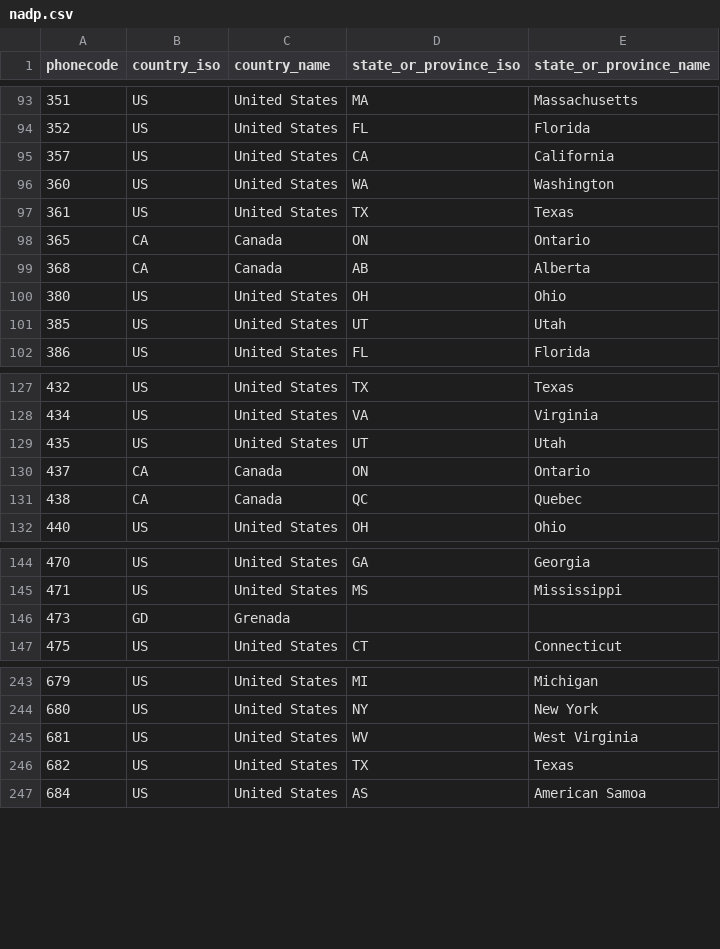
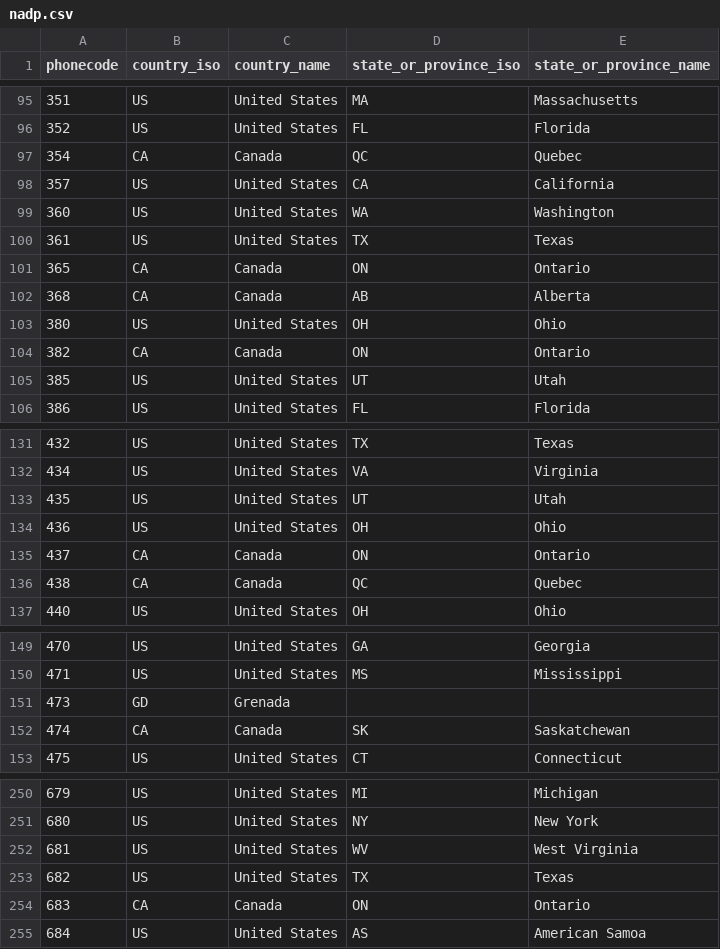
Before and after one commit to Audian/numerus, a CSV file: priv/cache/nadp.csv, drawn as a sheet; only a part is shown, gaps mark what is left out; the diff covers the shown part only.

```diff
--- a/priv/cache/nadp.csv
+++ b/priv/cache/nadp.csv
@@ -94,2 +96,3 @@
 "352","US","United States","FL","Florida"
+"354","CA","Canada","QC","Quebec"
 "357","US","United States","CA","California"
@@ -100,2 +103,3 @@
 "380","US","United States","OH","Ohio"
+"382","CA","Canada","ON","Ontario"
 "385","US","United States","UT","Utah"
@@ -129,2 +133,3 @@
 "435","US","United States","UT","Utah"
+"436","US","United States","OH","Ohio"
 "437","CA","Canada","ON","Ontario"
@@ -146,2 +151,3 @@
 "473","GD","Grenada","",""
+"474","CA","Canada","SK","Saskatchewan"
 "475","US","United States","CT","Connecticut"
@@ -246,2 +253,3 @@
 "682","US","United States","TX","Texas"
+"683","CA","Canada","ON","Ontario"
 "684","US","United States","AS","American Samoa"
```
Also changed, not shown: 10 added rows, 1 moved row and 3 edited cells elsewhere in this file, 1 other file.
